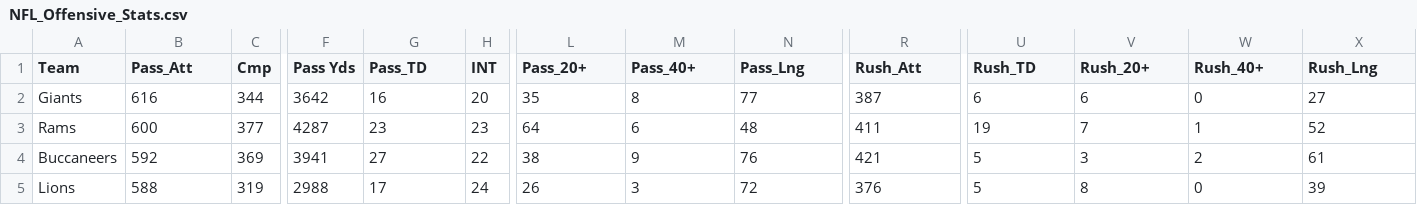
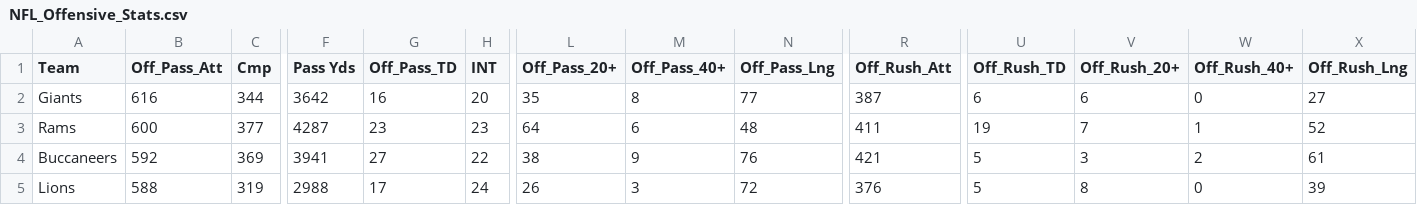
Before and after one commit to rajc90/NFL_TEAM_DATA, a CSV file: NFL_Offensive_Stats.csv, drawn as a sheet; only a part is shown, gaps mark what is left out; the diff names each change by its address in the sheet, - before the commit and + after, or states it on an @@ line.

Commit message:
updated column names

```diff
--- a/NFL_Offensive_Stats.csv
+++ b/NFL_Offensive_Stats.csv
-B1: Pass_Att
+B1: Off_Pass_Att
-G1: Pass_TD
+G1: Off_Pass_TD
-L1: Pass_20+
+L1: Off_Pass_20+
-M1: Pass_40+
+M1: Off_Pass_40+
-N1: Pass_Lng
+N1: Off_Pass_Lng
-R1: Rush_Att
+R1: Off_Rush_Att
-U1: Rush_TD
+U1: Off_Rush_TD
-V1: Rush_20+
+V1: Off_Rush_20+
-W1: Rush_40+
+W1: Off_Rush_40+
-X1: Rush_Lng
+X1: Off_Rush_Lng
```
Also changed, not shown: 1 other file.
